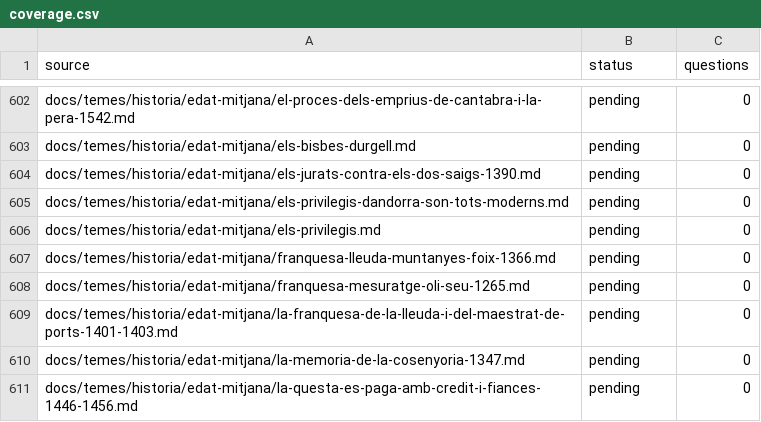
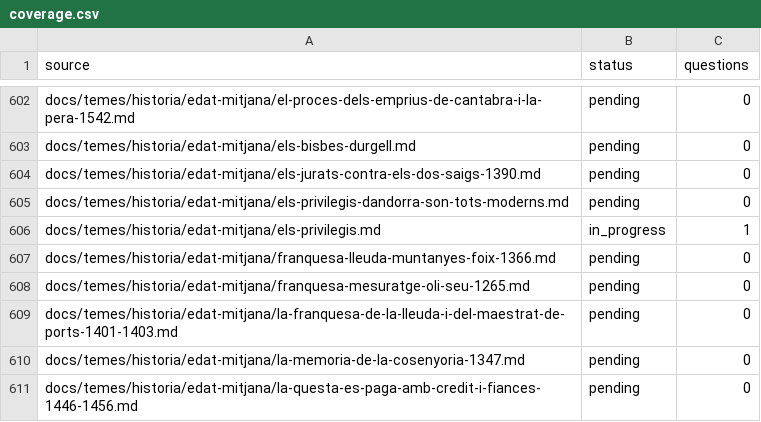
Before and after one commit to ericrisco/maia, a CSV file: training-data/knowledge/work/coverage.csv, drawn as a sheet; only a part is shown, gaps mark what is left out.

Commit message:
fix(training-data): correct 1186 donation provenance

```diff
--- a/training-data/knowledge/work/coverage.csv
+++ b/training-data/knowledge/work/coverage.csv
@@ -605,3 +605,3 @@ docs/temes/historia/edat-mitjana/els-jurats-contra-els-dos-saigs-1390.md,pending
 docs/temes/historia/edat-mitjana/els-privilegis-dandorra-son-tots-moderns.md,pending,0
-docs/temes/historia/edat-mitjana/els-privilegis.md,pending,0
+docs/temes/historia/edat-mitjana/els-privilegis.md,in_progress,1
 docs/temes/historia/edat-mitjana/franquesa-lleuda-muntanyes-foix-1366.md,pending,0
```
Also changed, not shown: 1 other file.
